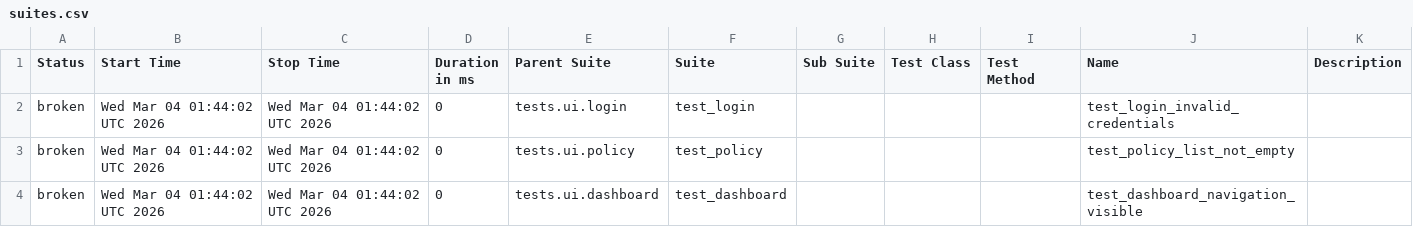
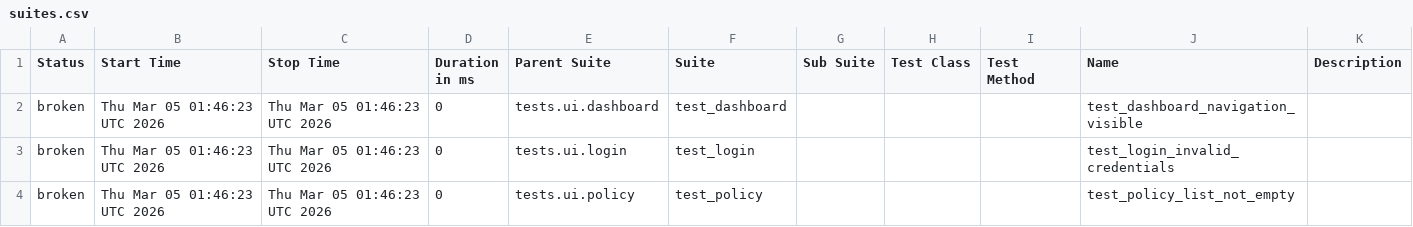
Before and after one commit to DilipAle/rng_ui_tests, a CSV file: customer-portal/data/suites.csv, drawn as a sheet.

```diff
--- a/customer-portal/data/suites.csv
+++ b/customer-portal/data/suites.csv
@@ -1,4 +1,4 @@
 "Status","Start Time","Stop Time","Duration in ms","Parent Suite","Suite","Sub Suite","Test Class","Test Method","Name","Description"
-"broken","Wed Mar 04 01:44:02 UTC 2026","Wed Mar 04 01:44:02 UTC 2026","0","tests.ui.login","test_login","","","","test_login_invalid_credentials",""
-"broken","Wed Mar 04 01:44:02 UTC 2026","Wed Mar 04 01:44:02 UTC 2026","0","tests.ui.policy","test_policy","","","","test_policy_list_not_empty",""
-"broken","Wed Mar 04 01:44:02 UTC 2026","Wed Mar 04 01:44:02 UTC 2026","0","tests.ui.dashboard","test_dashboard","","","","test_dashboard_navigation_visible",""
+"broken","Thu Mar 05 01:46:23 UTC 2026","Thu Mar 05 01:46:23 UTC 2026","0","tests.ui.dashboard","test_dashboard","","","","test_dashboard_navigation_visible",""
+"broken","Thu Mar 05 01:46:23 UTC 2026","Thu Mar 05 01:46:23 UTC 2026","0","tests.ui.login","test_login","","","","test_login_invalid_credentials",""
+"broken","Thu Mar 05 01:46:23 UTC 2026","Thu Mar 05 01:46:23 UTC 2026","0","tests.ui.policy","test_policy","","","","test_policy_list_not_empty",""
```
Also changed, not shown: 24 other files.
